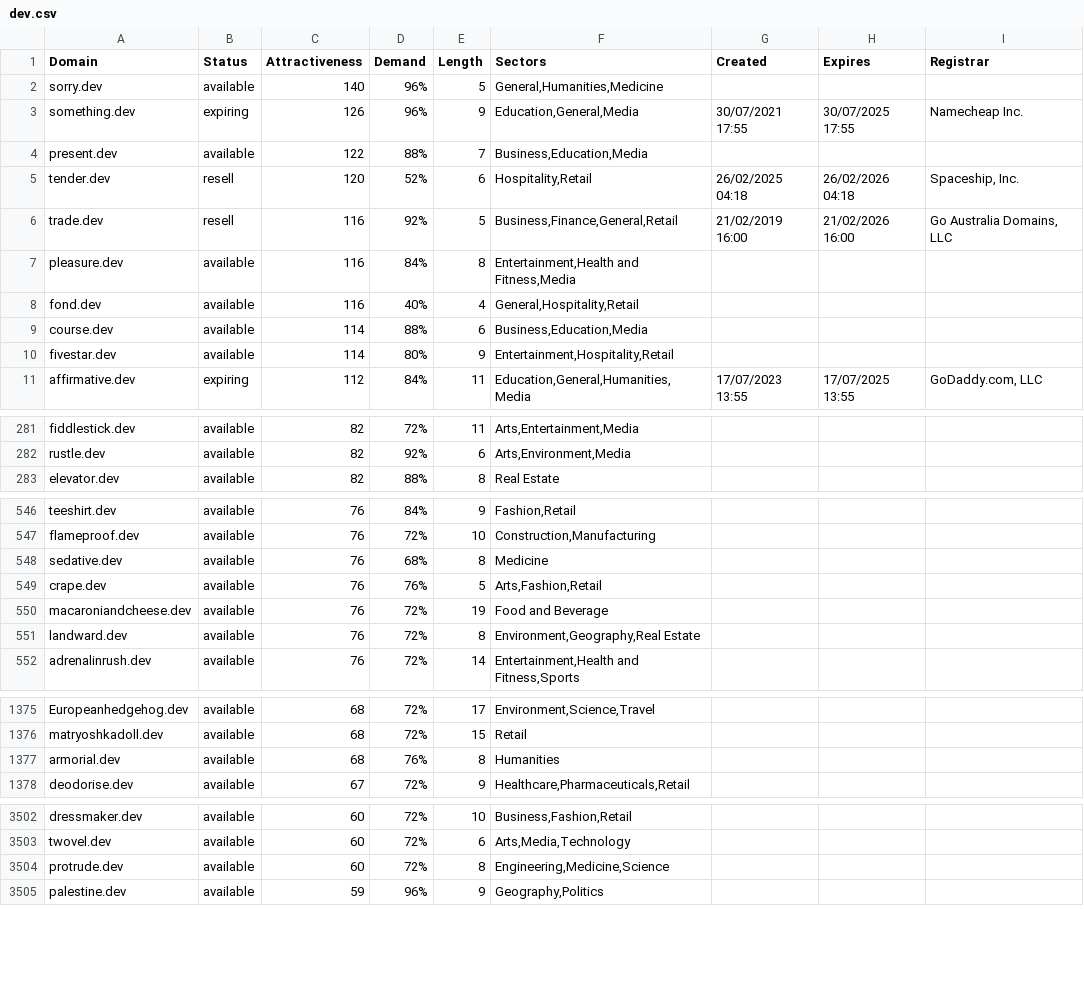
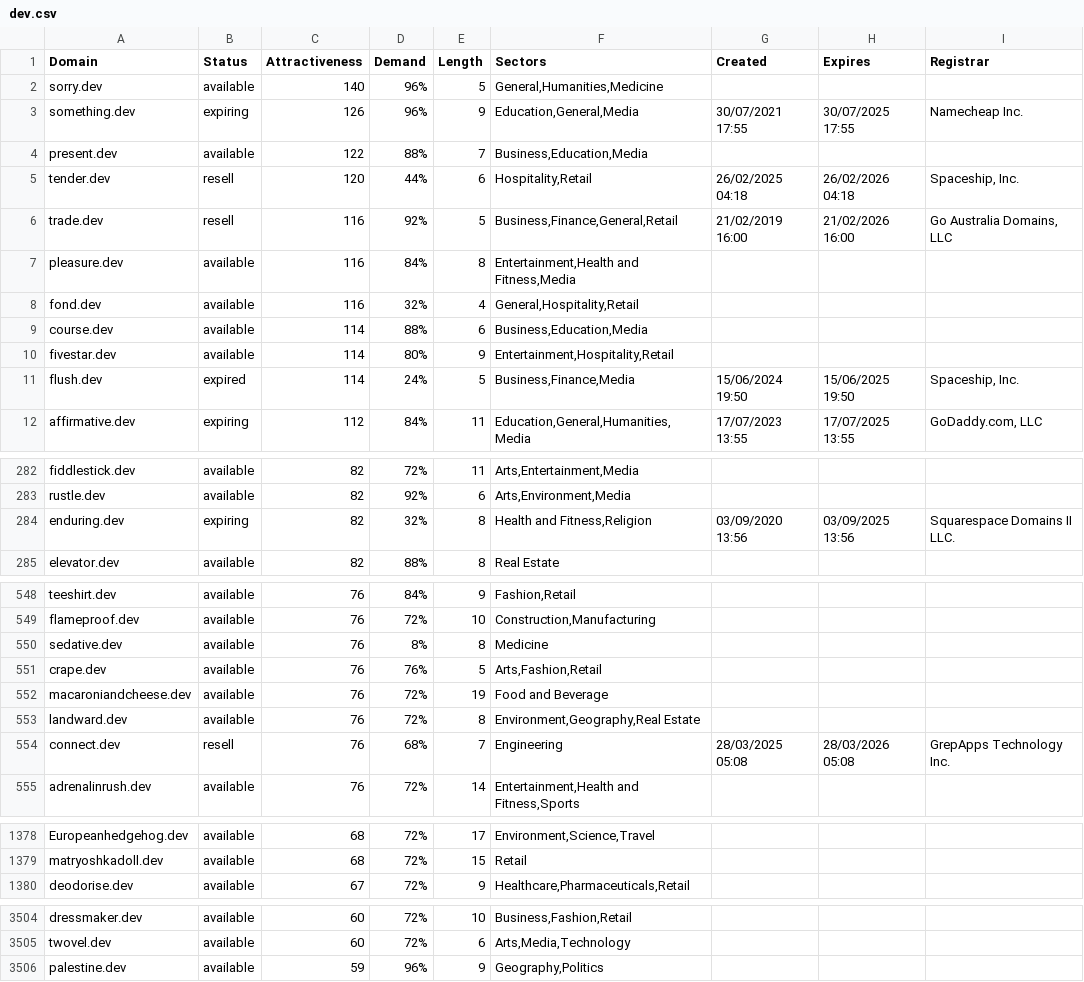
Before and after one commit to UniqueDomains/dev-oneword-domains, a CSV file: dev.csv, drawn as a sheet; only a part is shown, gaps mark what is left out; the diff covers the shown part only.

Commit message:
Domains update

```diff
--- a/dev.csv
+++ b/dev.csv
@@ -4,8 +4,9 @@ something.dev,expiring,126,96%,9,"Education,General,Media",30/07/2021 17:55,30/0
 present.dev,available,122,88%,7,"Business,Education,Media",,,
-tender.dev,resell,120,52%,6,"Hospitality,Retail",26/02/2025 04:18,26/02/2026 04:18,"Spaceship, Inc."
+tender.dev,resell,120,44%,6,"Hospitality,Retail",26/02/2025 04:18,26/02/2026 04:18,"Spaceship, Inc."
 trade.dev,resell,116,92%,5,"Business,Finance,General,Retail",21/02/2019 16:00,21/02/2026 16:00,"Go Australia Domains, LLC"
 pleasure.dev,available,116,84%,8,"Entertainment,Health and Fitness,Media",,,
-fond.dev,available,116,40%,4,"General,Hospitality,Retail",,,
+fond.dev,available,116,32%,4,"General,Hospitality,Retail",,,
 course.dev,available,114,88%,6,"Business,Education,Media",,,
 fivestar.dev,available,114,80%,9,"Entertainment,Hospitality,Retail",,,
+flush.dev,expired,114,24%,5,"Business,Finance,Media",15/06/2024 19:50,15/06/2025 19:50,"Spaceship, Inc."
 affirmative.dev,expiring,112,84%,11,"Education,General,Humanities,Media",17/07/2023 13:55,17/07/2025 13:55,"GoDaddy.com, LLC"
@@ -282,2 +283,3 @@ fiddlestick.dev,available,82,72%,11,"Arts,Entertainment,Media",,,
 rustle.dev,available,82,92%,6,"Arts,Environment,Media",,,
+enduring.dev,expiring,82,32%,8,"Health and Fitness,Religion",03/09/2020 13:56,03/09/2025 13:56,Squarespace Domains II LLC.
 elevator.dev,available,82,88%,8,Real Estate,,,
@@ -547,3 +549,3 @@ teeshirt.dev,available,76,84%,9,"Fashion,Retail",,,
 flameproof.dev,available,76,72%,10,"Construction,Manufacturing",,,
-sedative.dev,available,76,68%,8,Medicine,,,
+sedative.dev,available,76,8%,8,Medicine,,,
 crape.dev,available,76,76%,5,"Arts,Fashion,Retail",,,
@@ -551,2 +553,3 @@ macaroniandcheese.dev,available,76,72%,19,Food and Beverage,,,
 landward.dev,available,76,72%,8,"Environment,Geography,Real Estate",,,
+connect.dev,resell,76,68%,7,Engineering,28/03/2025 05:08,28/03/2026 05:08,GrepApps Technology Inc.
 adrenalinrush.dev,available,76,72%,14,"Entertainment,Health and Fitness,Sports",,,
@@ -1376,3 +1379,2 @@ Europeanhedgehog.dev,available,68,72%,17,"Environment,Science,Travel",,,
 matryoshkadoll.dev,available,68,72%,15,Retail,,,
-armorial.dev,available,68,76%,8,Humanities,,,
 deodorise.dev,available,67,72%,9,"Healthcare,Pharmaceuticals,Retail",,,
@@ -3503,3 +3505,2 @@ dressmaker.dev,available,60,72%,10,"Business,Fashion,Retail",,,
 twovel.dev,available,60,72%,6,"Arts,Media,Technology",,,
-protrude.dev,available,60,72%,8,"Engineering,Medicine,Science",,,
 palestine.dev,available,59,96%,9,"Geography,Politics",,,
```
Also changed, not shown: 1 removed row and 83 edited cells elsewhere in this file, 2 other files.
